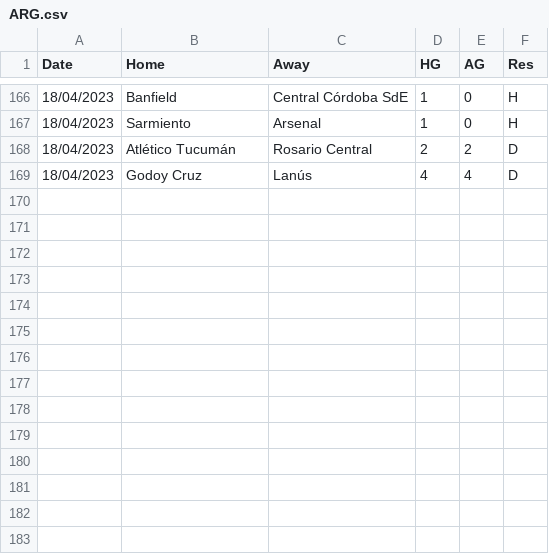
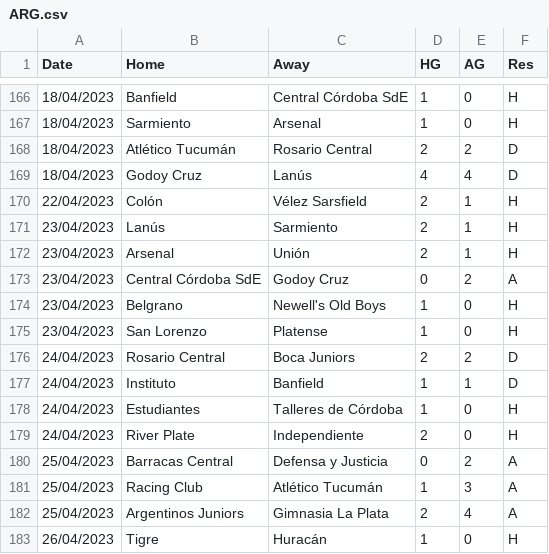
Before and after one commit to houch520/Football_prediction, a CSV file: Source/ARG.csv, drawn as a sheet; only a part is shown, gaps mark what is left out; the diff names each change by its address in the sheet, - before the commit and + after, or states it on an @@ line.

```diff
--- a/Source/ARG.csv
+++ b/Source/ARG.csv
+row 170: 22/04/2023 | Colón | Vélez Sarsfield | 2 | 1 | H
+row 171: 23/04/2023 | Lanús | Sarmiento | 2 | 1 | H
+row 172: 23/04/2023 | Arsenal | Unión | 2 | 1 | H
+row 173: 23/04/2023 | Central Córdoba SdE | Godoy Cruz | 0 | 2 | A
+row 174: 23/04/2023 | Belgrano | Newell's Old Boys | 1 | 0 | H
+row 175: 23/04/2023 | San Lorenzo | Platense | 1 | 0 | H
+row 176: 24/04/2023 | Rosario Central | Boca Juniors | 2 | 2 | D
+row 177: 24/04/2023 | Instituto | Banfield | 1 | 1 | D
+row 178: 24/04/2023 | Estudiantes | Talleres de Córdoba | 1 | 0 | H
+row 179: 24/04/2023 | River Plate | Independiente | 2 | 0 | H
+row 180: 25/04/2023 | Barracas Central | Defensa y Justicia | 0 | 2 | A
+row 181: 25/04/2023 | Racing Club | Atlético Tucumán | 1 | 3 | A
+row 182: 25/04/2023 | Argentinos Juniors | Gimnasia La Plata | 2 | 4 | A
+row 183: 26/04/2023 | Tigre | Huracán | 1 | 0 | H
```
Also changed, not shown: Result/predictionsN2.csv, Source/ARGR.csv, 30 other files.
